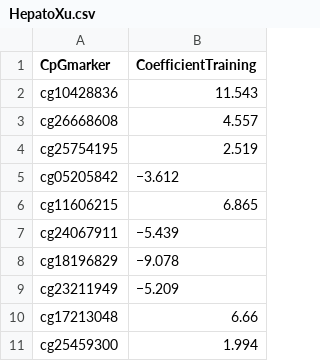
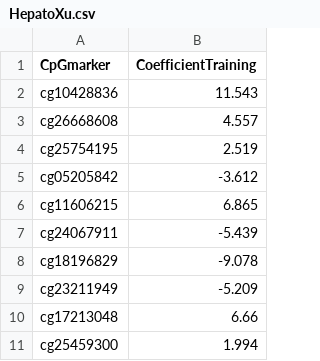
Before and after one commit to bio-learn/biolearn, a CSV file: biolearn/data/HepatoXu.csv, drawn as a sheet.

Commit message:
Update model output predictions and correct dataset formatting
- Update and adjust expected model output values across multiple test case files including `EducationMcCartney.csv`, `BodyFatMcCartney.csv`, `BMI_McCartney.csv`, `TotalCholesterolMcCartney.csv`, `BMI_Reed.csv`, `DepressionBarbu.csv`, `LDLCholesterolMcCartney.csv`, `HDLCholesterolMcCartney.csv`.
- Correct formatting for negative values in `HepatoXu.csv` data file from "−" to "-".
- Update the 'type' key values for multiple models in `model.py` file including 'HepatoXu' and 'AD_Bahado-Singh' from "NotImplemented" to "LinearMethylationModel".

```diff
--- a/biolearn/data/HepatoXu.csv
+++ b/biolearn/data/HepatoXu.csv
@@ -4,7 +4,7 @@ cg26668608,4.557
 cg25754195,2.519
-cg05205842,−3.612
+cg05205842,-3.612
 cg11606215,6.865
-cg24067911,−5.439
-cg18196829,−9.078
-cg23211949,−5.209
+cg24067911,-5.439
+cg18196829,-9.078
+cg23211949,-5.209
 cg17213048,6.66
```
Also changed, not shown: 9 other files.
